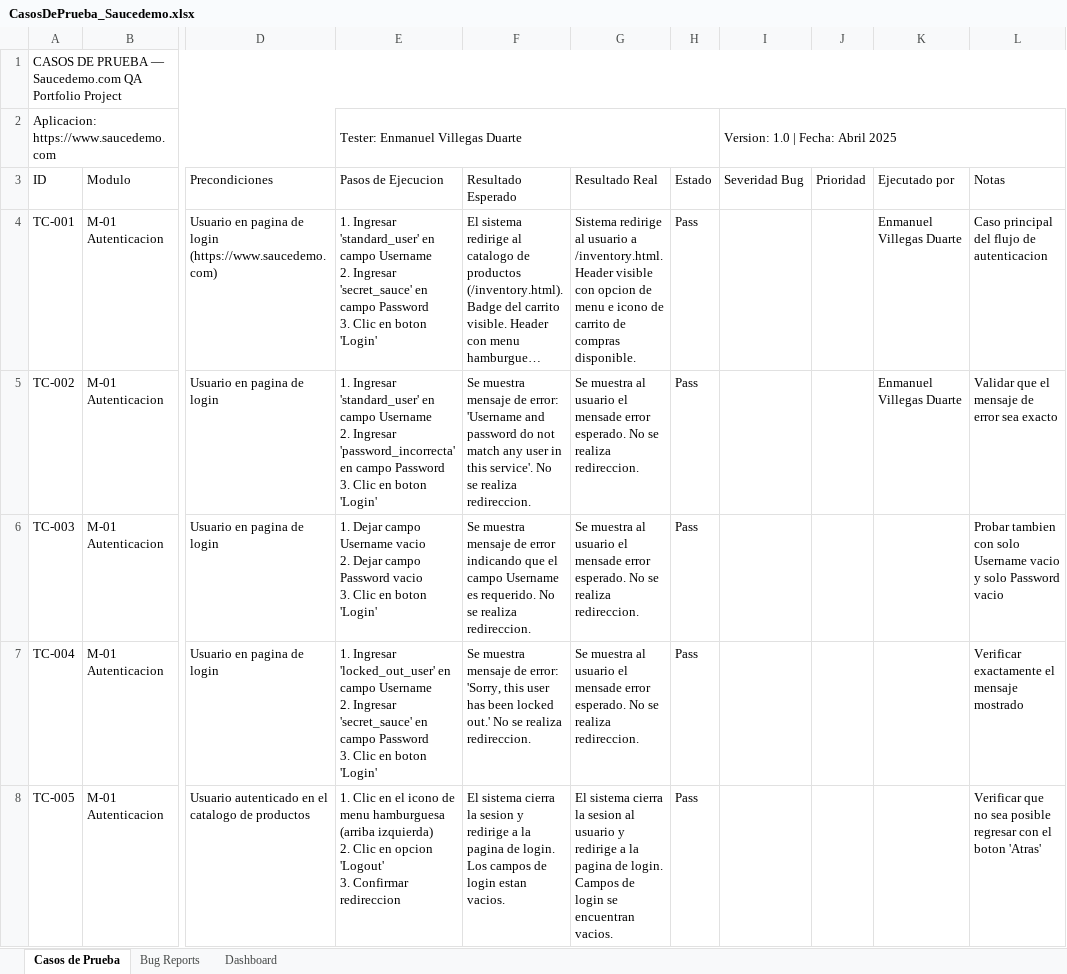
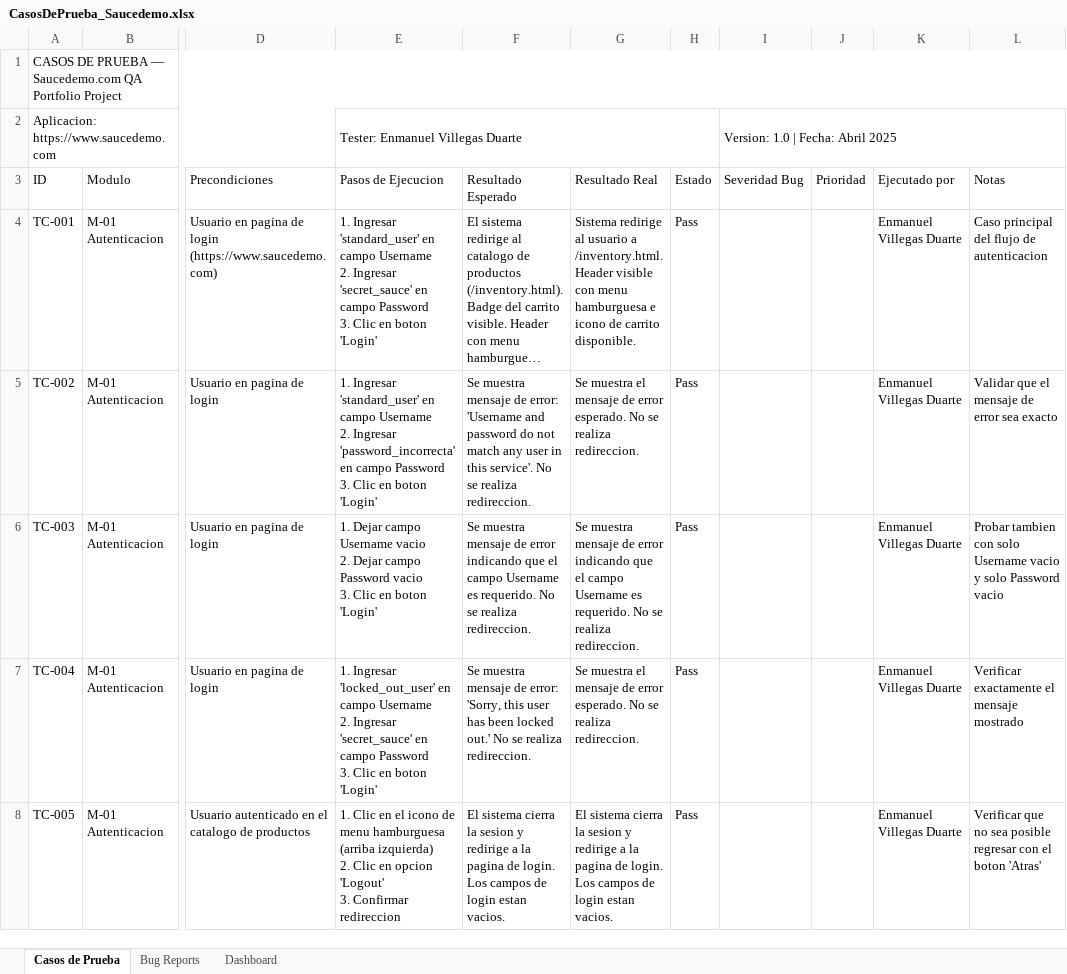
Before and after one commit to enmanuel-villegas/saucedemo-qa-automation, an Excel workbook: docs/CasosDePrueba_Saucedemo.xlsx, sheet Casos de Prueba, drawn as a sheet; only a part is shown, gaps mark what is left out; long unchanged cells end in …; values as stored, in another font and other column widths than the file's, no cell formats; the diff covers the shown part only; the diff names each change by its address in the sheet, - before the commit and + after, or states it on an @@ line.

Commit message:
Fix test results: correct Resultado Real column and TC statuses

```diff
--- a/docs/CasosDePrueba_Saucedemo.xlsx (sheet Casos de Prueba)
+++ b/docs/CasosDePrueba_Saucedemo.xlsx (sheet Casos de Prueba)
-G4 (Resultado Real): …visible con opcion de menu e icono de carrito de compras disponible.
+G4 (Resultado Real): …visible con menu hamburguesa e icono de carrito disponible.
-G5 (Resultado Real): Se muestra al usuario el mensade error esperado.…
+G5 (Resultado Real): Se muestra el mensaje de error esperado.…
-G6 (Resultado Real): Se muestra al usuario el mensade error esperado. No se…
+G6 (Resultado Real): Se muestra mensaje de error indicando que el campo Username es requerido. No se…
-K6:K8 (Ejecutado por): (empty)
+K6:K8 (Ejecutado por): Enmanuel Villegas Duarte
-G7 (Resultado Real): Se muestra al usuario el mensade error esperado.…
+G7 (Resultado Real): Se muestra el mensaje de error esperado.…
-G8 (Resultado Real): …la sesion al usuario y redirige a la pagina de login. Campos de login se encuentran vacios.
+G8 (Resultado Real): …la sesion y redirige a la pagina de login. Los campos de login estan vacios.
```
Also changed, not shown: 83 edited cells elsewhere in this sheet, sheet Bug Reports, sheet Dashboard, cell formats, formulas that keep their value.
